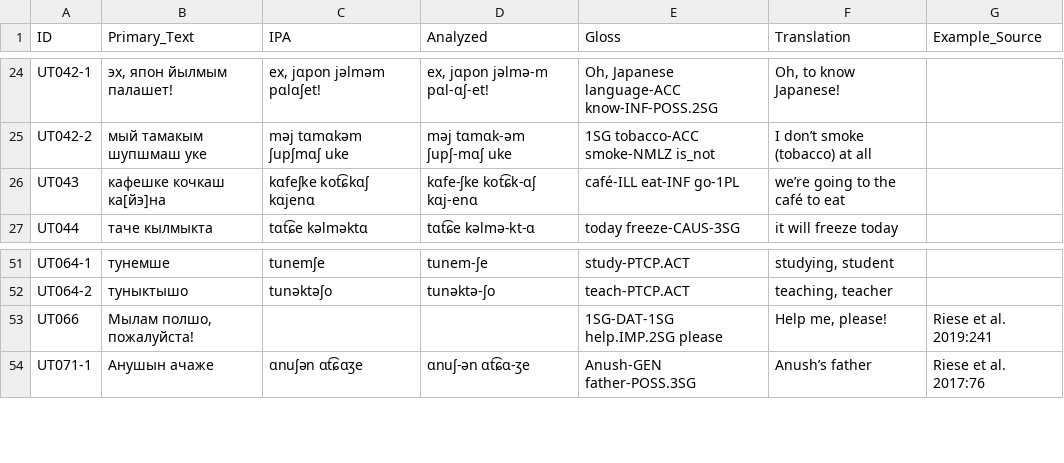
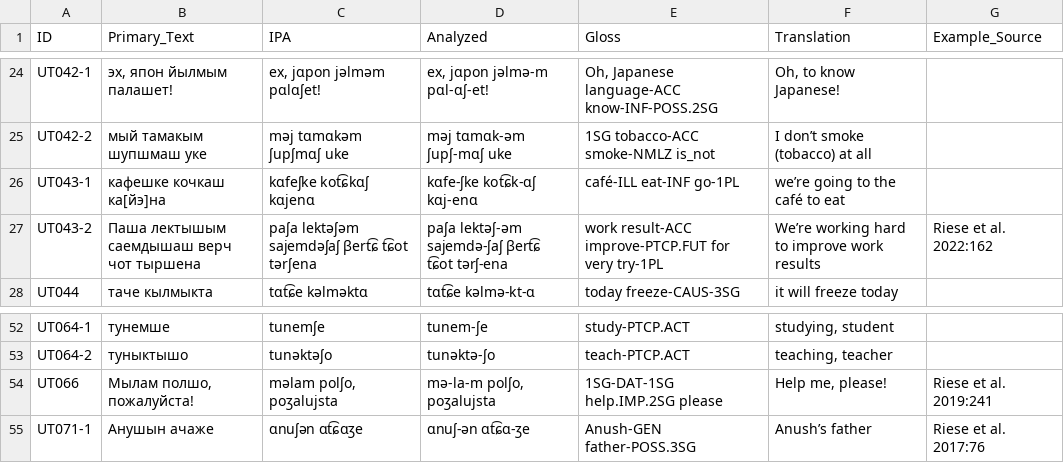
Before and after one commit to cldf-datasets/uratyp, a CSV file: raw/UT/language-tables/Meadow_Mari_examples.csv, drawn as a sheet; only a part is shown, gaps mark what is left out.

```diff
--- a/raw/UT/language-tables/Meadow_Mari_examples.csv
+++ b/raw/UT/language-tables/Meadow_Mari_examples.csv
@@ -25,3 +25,4 @@ UT042-1,"эх, япон йылмым палашет!","ex, jɑpon jəlməm pɑl
 UT042-2,мый тамакым шупшмаш уке,məj tɑmɑkəm ʃupʃmɑʃ uke,məj	tɑmɑk-əm	ʃupʃ-mɑʃ	uke,1SG	tobacco-ACC	smoke-NMLZ	is_not,I don’t smoke (tobacco) at all,
-UT043,кафешке кочкаш ка[йэ]на,kɑfeʃke kot͡ɕkɑʃ kɑjenɑ,kɑfe-ʃke	kot͡ɕk-ɑʃ	kɑj-enɑ,café-ILL	eat-INF	go-1PL,we’re going to the café to eat,
+UT043-1,кафешке кочкаш ка[йэ]на,kɑfeʃke kot͡ɕkɑʃ kɑjenɑ,kɑfe-ʃke	kot͡ɕk-ɑʃ	kɑj-enɑ,café-ILL	eat-INF	go-1PL,we’re going to the café to eat,
+UT043-2,Паша лектышым саемдышаш верч чот тыршена,paʃa lektəʃəm sajemdəʃaʃ βert͡ɕ t͡ɕot tərʃena,paʃa lektəʃ-əm sajemdə-ʃaʃ βert͡ɕ t͡ɕot tərʃ-ena,work result-ACC improve-PTCP.FUT for very try-1PL,We’re working hard to improve work results,Riese et al. 2022:162
 UT044,таче кылмыкта,tɑt͡ɕe kəlməktɑ,tɑt͡ɕe	kəlmə-kt-ɑ,today	freeze-CAUS-3SG,it will freeze today,
@@ -52,3 +53,3 @@ UT064-1,тунемше,tunemʃe,tunem-ʃe,study-PTCP.ACT,"studying, student",
 UT064-2,туныктышо,tunəktəʃo,tunəktə-ʃo,teach-PTCP.ACT,"teaching, teacher",
-UT066,"Мылам полшо, пожалуйста!",,,1SG-DAT-1SG help.IMP.2SG please,"Help me, please!",Riese et al. 2019:241
+UT066,"Мылам полшо, пожалуйста!","məlam polʃo, poʒalujsta","mə-la-m polʃo, poʒalujsta",1SG-DAT-1SG help.IMP.2SG please,"Help me, please!",Riese et al. 2019:241
 UT071-1,Анушын ачаже,ɑnuʃən ɑt͡ɕɑʒe,ɑnuʃ-ən	ɑt͡ɕɑ-ʒe,Anush-GEN	father-POSS.3SG,Anush’s father,Riese et al. 2017:76
```
Also changed, not shown: raw/UT/language-tables/Hill_Mari.csv, raw/UT/language-tables/Hill_Mari_examples.csv, 4 other files.
